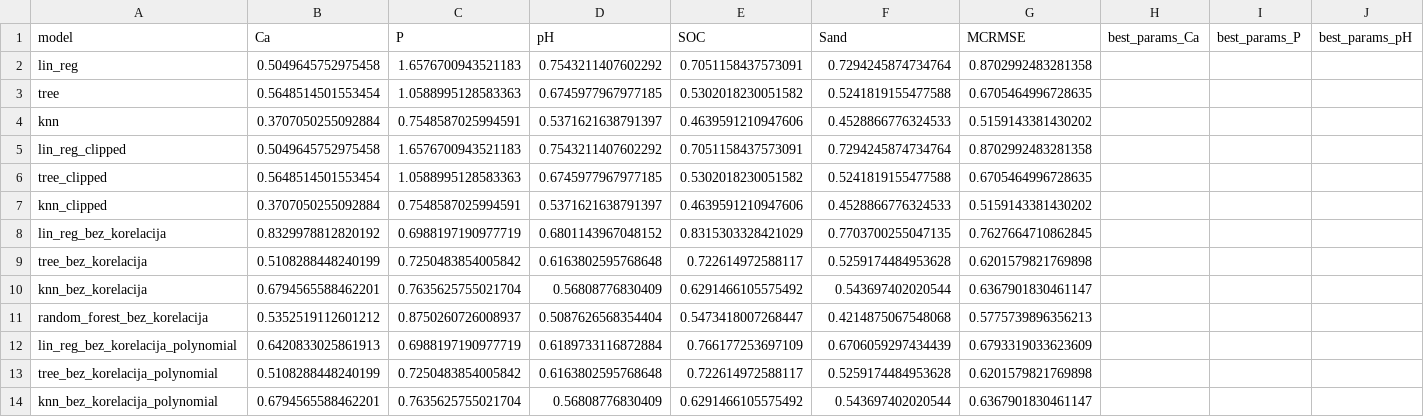
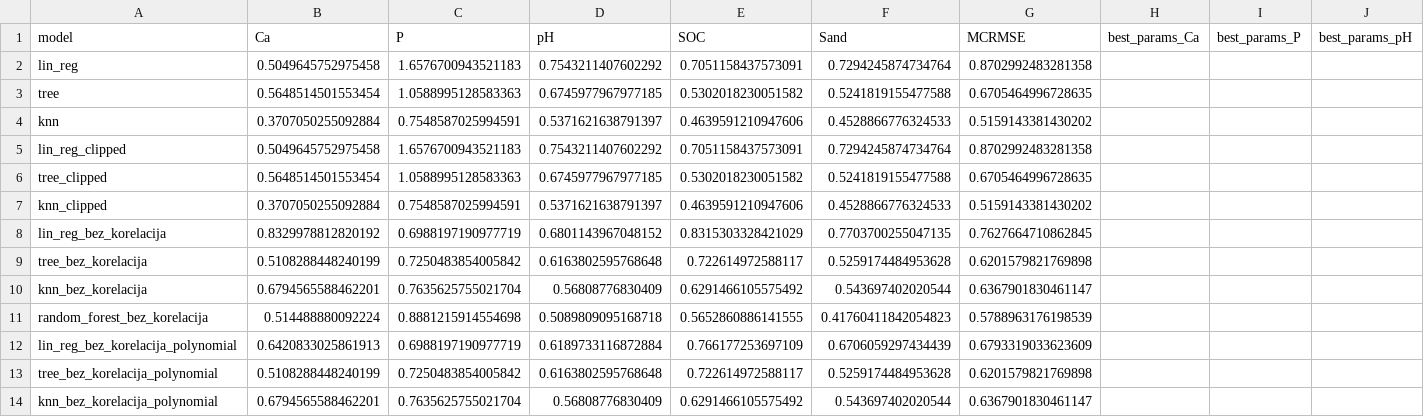
Before and after one commit to os20210224/mud2d2, a CSV file: metrics.csv, drawn as a sheet; only a part is shown; removed rows and columns are numbered as before the commit, all else as after; rows hold the shown columns only; the diff covers the shown part only; the diff names each change by its address in the sheet, - before the commit and + after, or states it on an @@ line.

```diff
--- a/metrics.csv
+++ b/metrics.csv
-row 11: random_forest_bez_korelacija | 0.5352519112601212 | 0.8750260726008937 | 0.5087626568354404 | 0.5473418007268447 | 0.4214875067548068 | 0.5775739896356213
+row 11: random_forest_bez_korelacija | 0.514488880092224 | 0.8881215914554698 | 0.5089809095168718 | 0.5652860886141555 | 0.41760411842054823 | 0.5788963176198539
```
Also changed, not shown: 1 added row, 1 removed row and 7 edited cells elsewhere in this file, predictions/random_forest_bez_korelacija.csv, predictions/random_forest_bez_korelacija_polynomial.csv, 10 other files.
